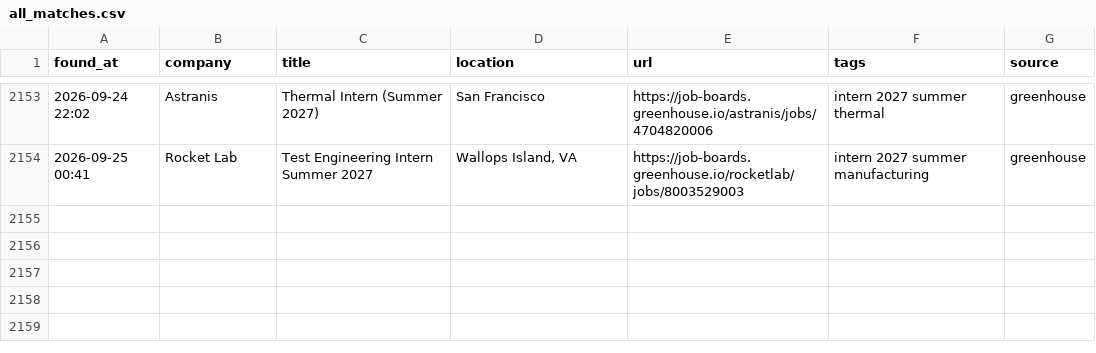
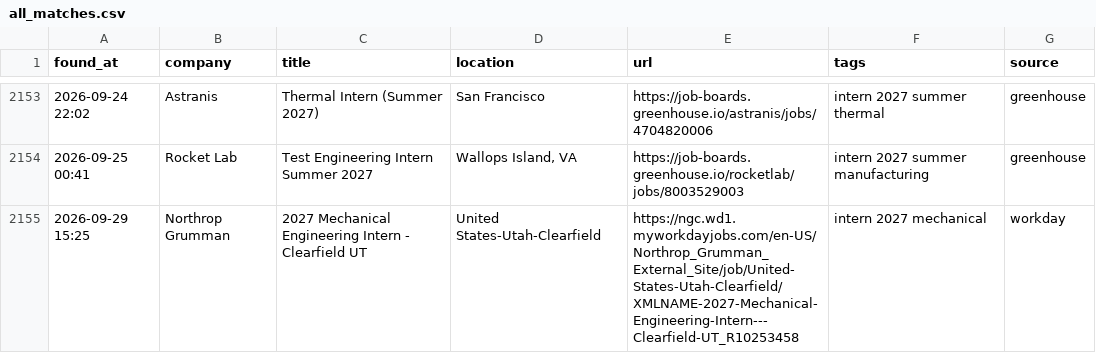
Before and after one commit to anshpatel8014-dotcom/internships, a CSV file: all_matches.csv, drawn as a sheet; only a part is shown, gaps mark what is left out.

```diff
--- a/all_matches.csv
+++ b/all_matches.csv
@@ -2154 +2154,2 @@ found_at,company,title,location,url,tags,source
 2026-09-25 00:41,Rocket Lab,Test Engineering Intern Summer 2027,"Wallops Island, VA",https://job-boards.greenhouse.io/rocketlab/jobs/8003529003,intern 2027 summer manufacturing,greenhouse
+2026-09-29 15:25,Northrop Grumman,2027 Mechanical Engineering Intern - Clearfield UT,United States-Utah-Clearfield,https://ngc.wd1.myworkdayjobs.com/en-US/Northrop_Grumman_External_Site/job/United-States-Utah-Clearfield/XMLNAME-2027-Mechanical-Engineering-Intern---Clearfield-UT_R10253458,intern 2027 mechanical,workday
```
Also changed, not shown: 2 other files.
